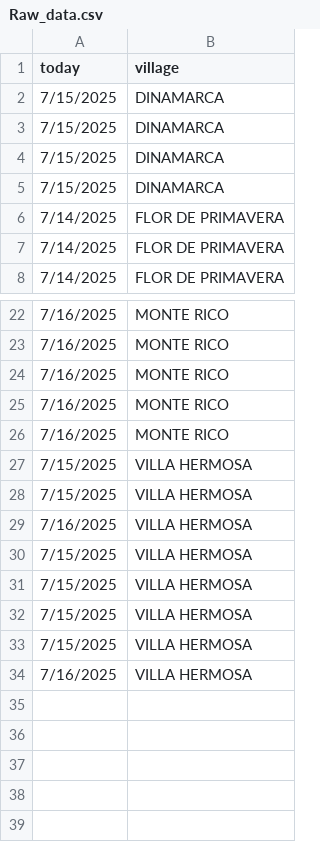
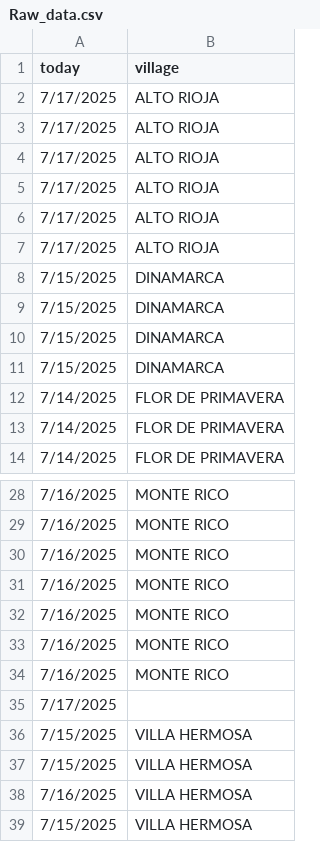
Before and after one commit to lateriteperu/ra-dashboard, a CSV file: Raw_data.csv, drawn as a sheet; only a part is shown, gaps mark what is left out; the shorter side is filled out with more unchanged rows; the diff names each change by its address in the sheet, - before the commit and + after, or states it on an @@ line.

```diff
--- a/Raw_data.csv
+++ b/Raw_data.csv
+row 2: 7/17/2025 | ALTO RIOJA
+row 3: 7/17/2025 | ALTO RIOJA
+row 4: 7/17/2025 | ALTO RIOJA
+row 5: 7/17/2025 | ALTO RIOJA
+row 6: 7/17/2025 | ALTO RIOJA
+row 7: 7/17/2025 | ALTO RIOJA
+row 33: 7/16/2025 | MONTE RICO
+row 34: 7/16/2025 | MONTE RICO
+row 35: 7/17/2025
```
Also changed, not shown: gps_raw.csv, 1 other file.
